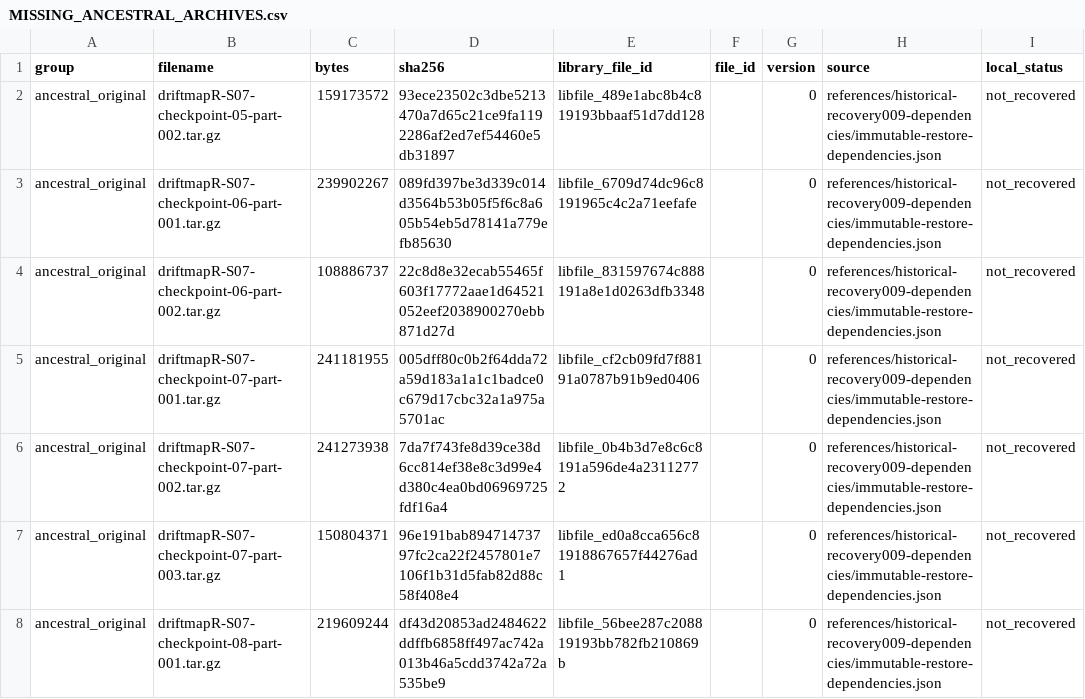
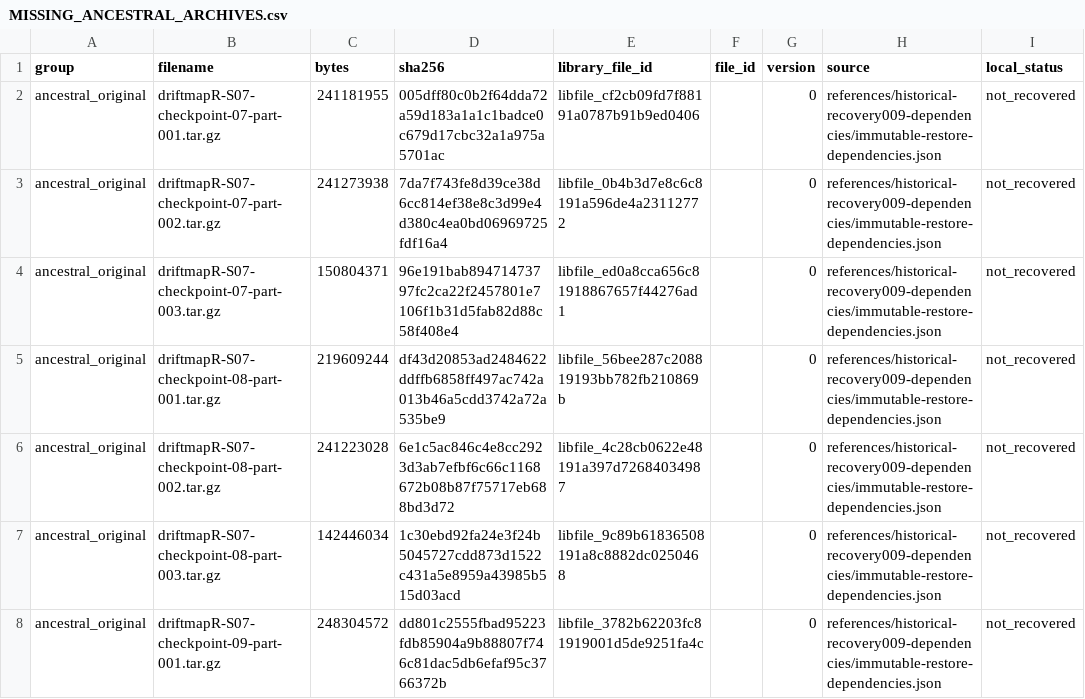
Before and after one commit to LystadJS/draftmapR, a CSV file: recovery/provenance/MISSING_ANCESTRAL_ARCHIVES.csv, drawn as a sheet; only a part is shown; the shorter side is filled out with more unchanged rows; the diff names each change by its address in the sheet, - before the commit and + after, or states it on an @@ line.

Commit message:
Recover remaining checkpoint 05 and checkpoint 06 original archives

```diff
--- a/recovery/provenance/MISSING_ANCESTRAL_ARCHIVES.csv
+++ b/recovery/provenance/MISSING_ANCESTRAL_ARCHIVES.csv
-row 2: ancestral_original | driftmapR-S07-checkpoint-05-part-002.tar.gz | 159173572 | 93ece23502c3dbe5213470a7d65c21ce9fa1192286af2ed7ef54460e5db31897 | libfile_489e1abc8b4c819193bbaaf51d7dd128 |  | 0 | references/historical-recovery009-dependencies/immutable-restore-dependencies.json | not_recovered
-row 3: ancestral_original | driftmapR-S07-checkpoint-06-part-001.tar.gz | 239902267 | 089fd397be3d339c014d3564b53b05f5f6c8a605b54eb5d78141a779efb85630 | libfile_6709d74dc96c8191965c4c2a71eefafe |  | 0 | references/historical-recovery009-dependencies/immutable-restore-dependencies.json | not_recovered
-row 4: ancestral_original | driftmapR-S07-checkpoint-06-part-002.tar.gz | 108886737 | 22c8d8e32ecab55465f603f17772aae1d64521052eef2038900270ebb871d27d | libfile_831597674c888191a8e1d0263dfb3348 |  | 0 | references/historical-recovery009-dependencies/immutable-restore-dependencies.json | not_recovered
```
Also changed, not shown: recovery/provenance/RECOVERY_DEPENDENCIES.csv, 10 other files.
